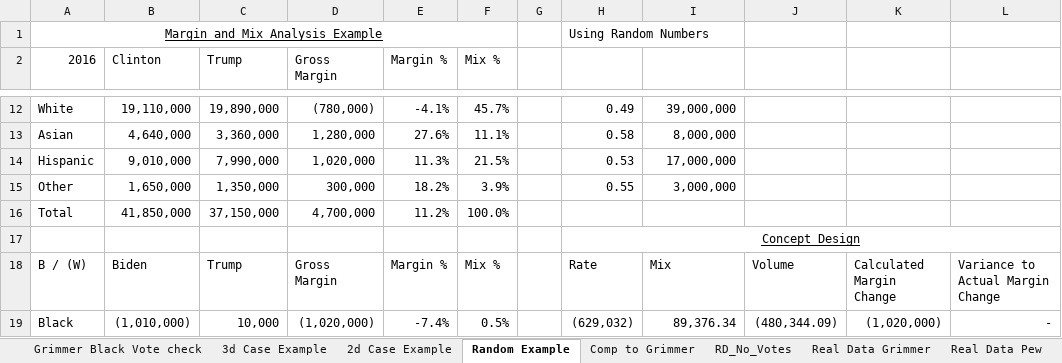
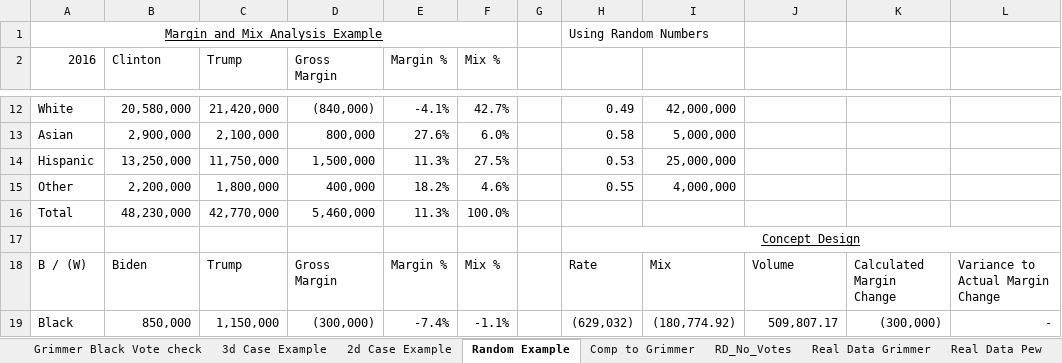
Before and after one commit to dmoratz/election_math, an Excel workbook: Election Math/election_margin_mix_v3.xlsx, sheet Random Example, drawn as a sheet; only a part is shown, gaps mark what is left out; values as stored, in another font and other column widths than the file's, no borders; the diff covers the shown part only; the diff names each change by its address in the sheet, - before the commit and + after, or states it on an @@ line.

Commit message:
Update election_margin_mix_v3.xlsx

```diff
--- a/Election Math/election_margin_mix_v3.xlsx (sheet Random Example)
+++ b/Election Math/election_margin_mix_v3.xlsx (sheet Random Example)
-B12 (Clinton): 19,110,000
+B12 (Clinton): 20,580,000
-C12 (Trump): 19,890,000
+C12 (Trump): 21,420,000
-D12 (Gross Margin): (780,000)
+D12 (Gross Margin): (840,000)
-F12 (Mix %): 45.7%
+F12 (Mix %): 42.7%
-I12: 39,000,000
+I12: 42,000,000
-B13 (Clinton): 4,640,000
+B13 (Clinton): 2,900,000
-C13 (Trump): 3,360,000
+C13 (Trump): 2,100,000
-D13 (Gross Margin): 1,280,000
+D13 (Gross Margin): 800,000
-F13 (Mix %): 11.1%
+F13 (Mix %): 6.0%
-I13: 8,000,000
+I13: 5,000,000
-B14 (Clinton): 9,010,000
+B14 (Clinton): 13,250,000
-C14 (Trump): 7,990,000
+C14 (Trump): 11,750,000
-D14 (Gross Margin): 1,020,000
+D14 (Gross Margin): 1,500,000
-F14 (Mix %): 21.5%
+F14 (Mix %): 27.5%
-I14: 17,000,000
+I14: 25,000,000
-B15 (Clinton): 1,650,000
+B15 (Clinton): 2,200,000
-C15 (Trump): 1,350,000
+C15 (Trump): 1,800,000
-D15 (Gross Margin): 300,000
+D15 (Gross Margin): 400,000
-F15 (Mix %): 3.9%
+F15 (Mix %): 4.6%
-I15: 3,000,000
+I15: 4,000,000
-B16 (Clinton): 41,850,000
+B16 (Clinton): 48,230,000
-C16 (Trump): 37,150,000
+C16 (Trump): 42,770,000
-D16 (Gross Margin): 4,700,000
+D16 (Gross Margin): 5,460,000
-E16 (Margin %): 11.2%
+E16 (Margin %): 11.3%
-B19 (Clinton): (1,010,000)
+B19 (Clinton): 850,000
-C19 (Trump): 10,000
+C19 (Trump): 1,150,000
-D19 (Gross Margin): (1,020,000)
+D19 (Gross Margin): (300,000)
-F19 (Mix %): 0.5%
+F19 (Mix %): -1.1%
-I19: 89,376.34
+I19: (180,774.92)
-J19: (480,344.09)
+J19: 509,807.17
-K19: (1,020,000)
+K19: (300,000)
```
Also changed, not shown: 4 added rows, 4 removed rows and 86 edited cells elsewhere in this sheet, sheet Real Data Pew 2024, sheet Comp to Grimmer, sheet Real Data Pew, sheet Real Data Grimmer, formulas that keep their value.
